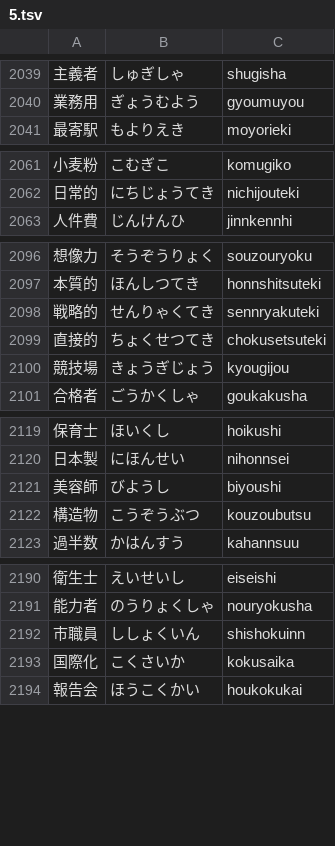
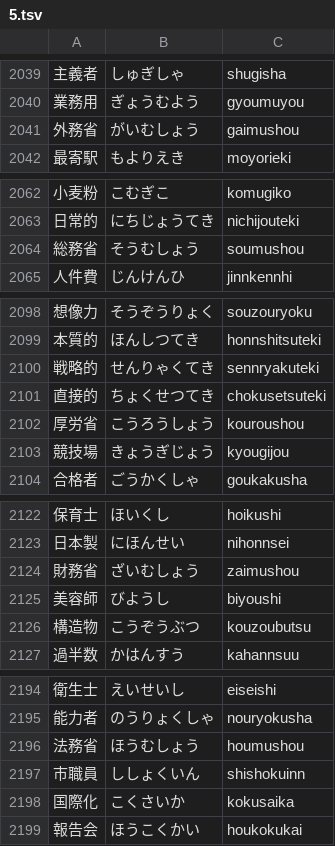
Before and after one commit to marmooo/kanji-typing, a TSV file: docs/data/5.tsv, drawn as a sheet; only a part is shown, gaps mark what is left out; the diff covers the shown part only; the diff names each change by its address in the sheet, - before the commit and + after, or states it on an @@ line.

```diff
--- a/docs/data/5.tsv
+++ b/docs/data/5.tsv
+row 2041: 外務省 | がいむしょう | gaimushou
+row 2064: 総務省 | そうむしょう | soumushou
+row 2102: 厚労省 | こうろうしょう | kouroushou
+row 2124: 財務省 | ざいむしょう | zaimushou
+row 2196: 法務省 | ほうむしょう | houmushou
```
Also changed, not shown: 4 added rows elsewhere in this file, docs/data/4.tsv, docs/data/6.tsv, 17 other files.
